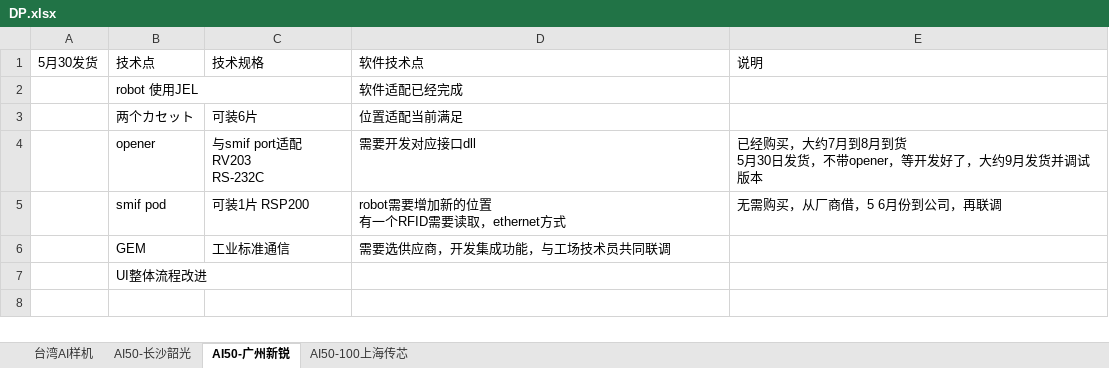
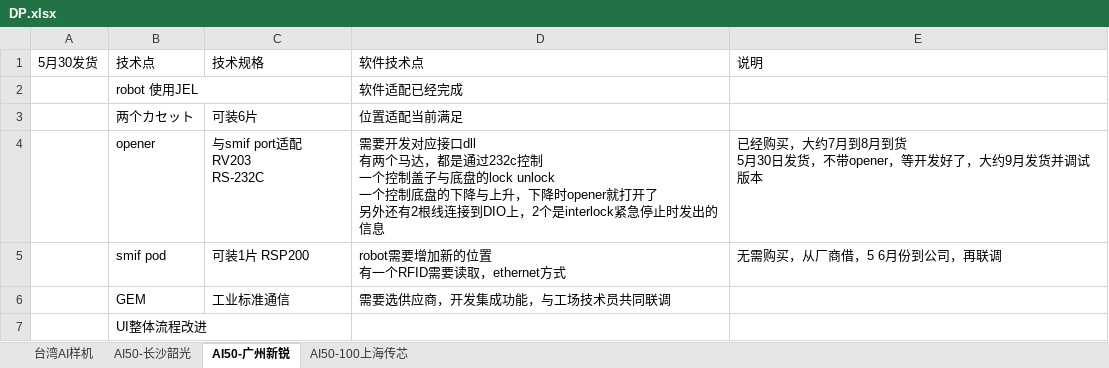
Before and after one commit to longqijun/ITS, an Excel workbook: DP.xlsx, sheet AI50-广州新锐, drawn as a sheet; values as stored, in another font and other column widths than the file's, no borders; ↵ is a line break in a cell; the diff names each change by its address in the sheet, - before the commit and + after, or states it on an @@ line.

```diff
--- a/DP.xlsx (sheet AI50-广州新锐)
+++ b/DP.xlsx (sheet AI50-广州新锐)
-D4: …应接口dll
+D4: …应接口dll ↵ 有两个马达，都是通过232c控制 ↵ 一个控制盖子与底盘的lock unlock ↵ 一个控制底盘的下降与上升，下降时opener就打开了 ↵ 另外还有2根线连接到DIO上，2个是interlock紧急停止时发出的信息
```
Also changed, not shown: sheet AI50-长沙韶光.
